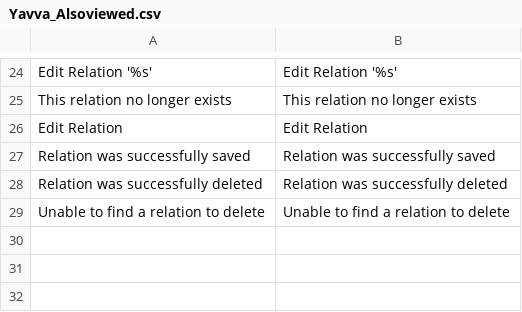
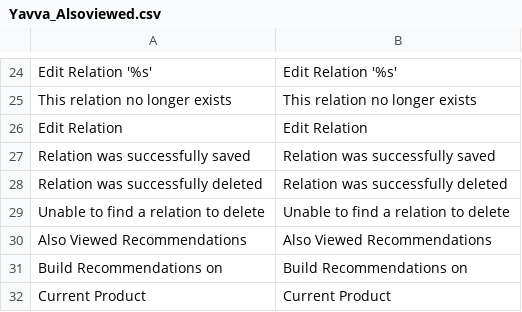
Before and after one commit to OpenMageModuleFostering/alsoviewed, a CSV file: app/locale/en_US/Yavva_Alsoviewed.csv, drawn as a sheet; only a part is shown, gaps mark what is left out.

```diff
--- a/app/locale/en_US/Yavva_Alsoviewed.csv
+++ b/app/locale/en_US/Yavva_Alsoviewed.csv
@@ -29 +29,4 @@
 "Unable to find a relation to delete","Unable to find a relation to delete"
+"Also Viewed Recommendations","Also Viewed Recommendations"
+"Build Recommendations on","Build Recommendations on"
+"Current Product","Current Product"
```
Also changed, not shown: 12 other files.
